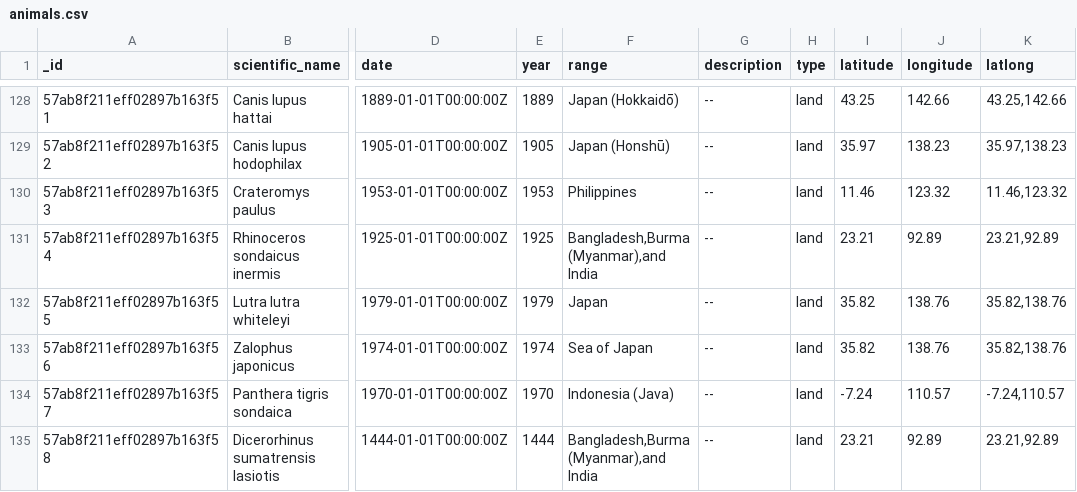
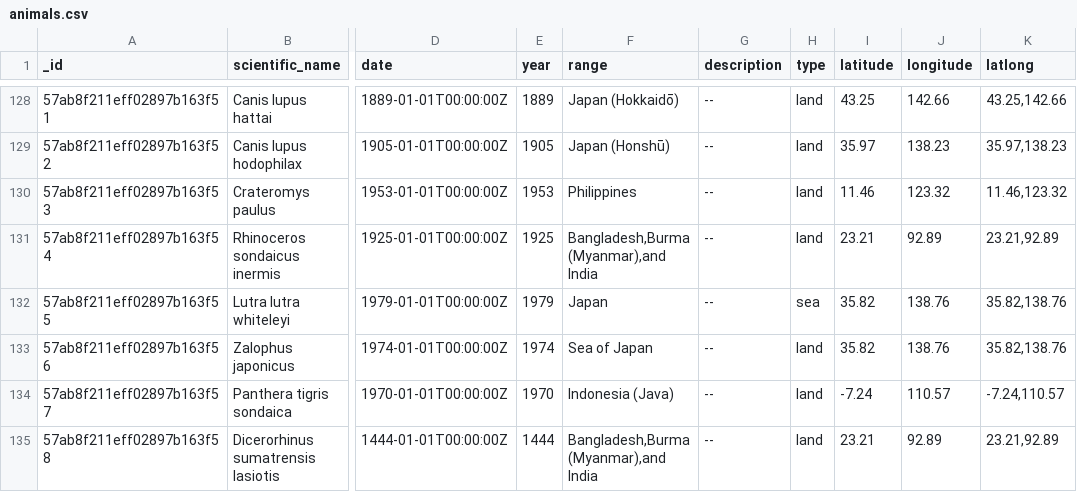
Before and after one commit to zee-A-team/Final-Project, a CSV file: public/animals.csv, drawn as a sheet; only a part is shown, gaps mark what is left out; the diff names each change by its address in the sheet, - before the commit and + after, or states it on an @@ line.

```diff
--- a/public/animals.csv
+++ b/public/animals.csv
-H132 (type): land
+H132 (type): sea
```
Also changed, not shown: 15 other files.
